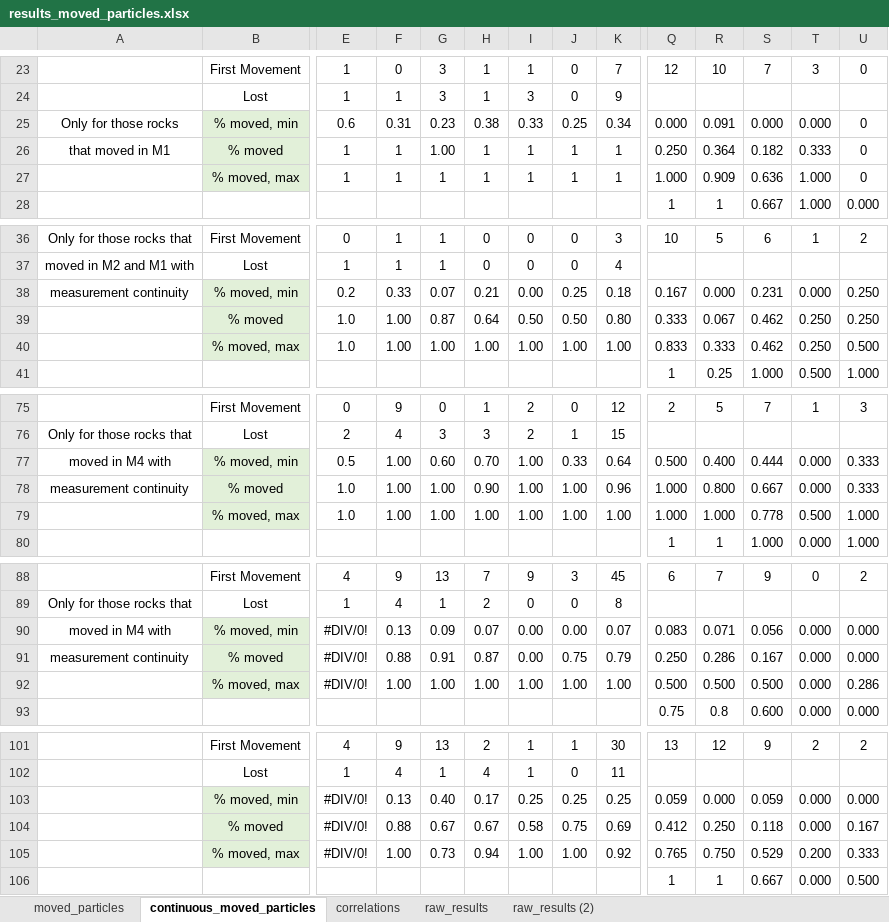
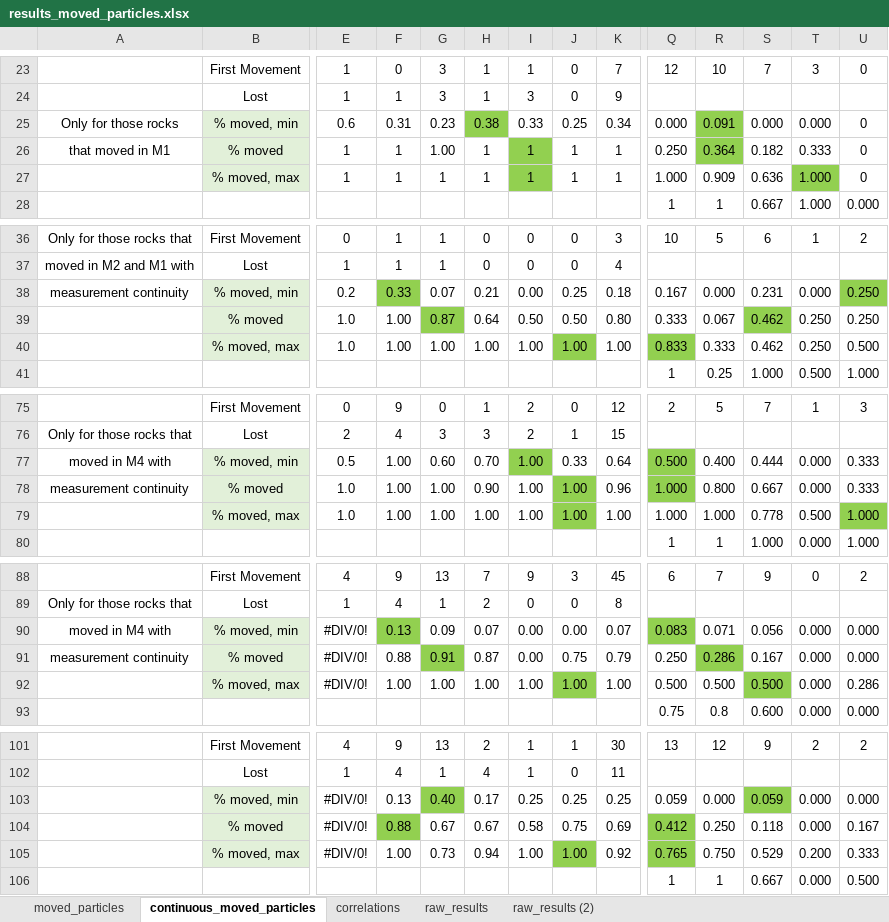
Before and after one commit to nicole-hucke/RFID_tracers, an Excel workbook: particle_movement/results_moved_particles.xlsx, sheet continuous_moved_particles, drawn as a sheet; only a part is shown, gaps mark what is left out; values as stored, in another font and other column widths than the file's, no borders; the diff names each change by its address in the sheet, - before the commit and + after, or states it on an @@ line.

Commit message:
double checking the % largest sizes

```diff
--- a/particle_movement/results_moved_particles.xlsx (sheet continuous_moved_particles)
+++ b/particle_movement/results_moved_particles.xlsx (sheet continuous_moved_particles)
-H25 fill: none
+H25 fill: #92D050
-R25:R26 fill: none
+R25:R26 fill: #92D050
-I26:I27 fill: none
+I26:I27 fill: #92D050
-T27 fill: none
+T27 fill: #92D050
-F38 fill: none
+F38 fill: #92D050
-U38 fill: none
+U38 fill: #92D050
-G39 fill: none
+G39 fill: #92D050
-S39 fill: none
+S39 fill: #92D050
-J40 fill: none
+J40 fill: #92D050
-Q40 fill: none
+Q40 fill: #92D050
-I77 fill: none
+I77 fill: #92D050
-Q77:Q78 fill: none
+Q77:Q78 fill: #92D050
-J78:J79 fill: none
+J78:J79 fill: #92D050
-U79 fill: none
+U79 fill: #92D050
-F90 fill: none
+F90 fill: #92D050
-Q90 fill: none
+Q90 fill: #92D050
-G91 fill: none
+G91 fill: #92D050
-R91 fill: none
+R91 fill: #92D050
-J92 fill: none
+J92 fill: #92D050
-S92 fill: none
+S92 fill: #92D050
-G103 fill: none
+G103 fill: #92D050
-S103 fill: none
+S103 fill: #92D050
-F104 fill: none
+F104 fill: #92D050
-Q104:Q105 fill: none
+Q104:Q105 fill: #92D050
-J105 fill: none
+J105 fill: #92D050
```
